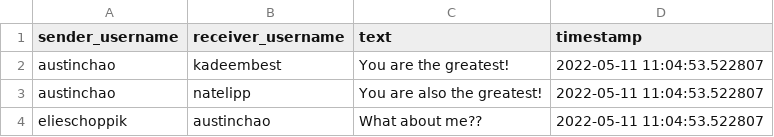
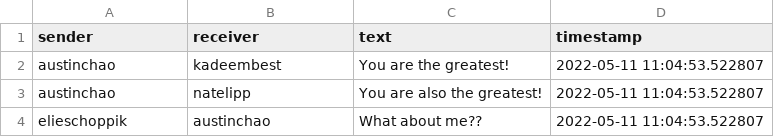
Before and after one commit to austinschao/friender-backend, a CSV file: generator/messages.csv, drawn as a sheet.

```diff
--- a/generator/messages.csv
+++ b/generator/messages.csv
@@ -1,2 +1,2 @@
-sender_username,receiver_username,text,timestamp
+sender,receiver,text,timestamp
 austinchao,kadeembest,You are the greatest!,2022-05-11 11:04:53.522807
```
Also changed, not shown: 4 other files.
